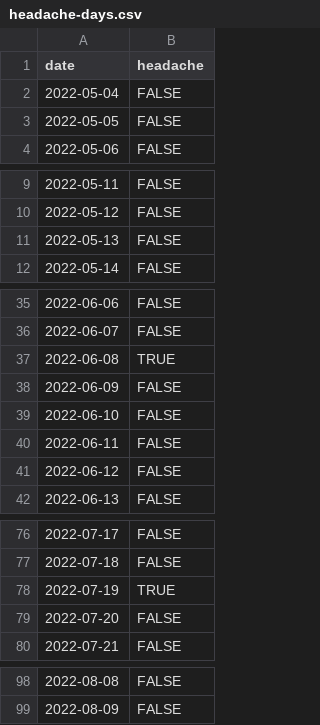
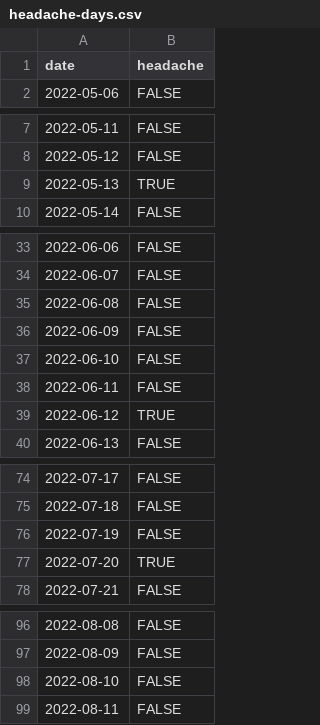
Before and after one commit to personalscience/cookbook, a CSV file: docs/headache-days.csv, drawn as a sheet; only a part is shown, gaps mark what is left out; the diff covers the shown part only.

```diff
--- a/docs/headache-days.csv
+++ b/docs/headache-days.csv
@@ -1,4 +1,2 @@
 date,headache
-2022-05-04,FALSE
-2022-05-05,FALSE
 2022-05-06,FALSE
@@ -10,3 +8,3 @@ date,headache
 2022-05-12,FALSE
-2022-05-13,FALSE
+2022-05-13,TRUE
 2022-05-14,FALSE
@@ -36,3 +34,3 @@ date,headache
 2022-06-07,FALSE
-2022-06-08,TRUE
+2022-06-08,FALSE
 2022-06-09,FALSE
@@ -40,3 +38,3 @@ date,headache
 2022-06-11,FALSE
-2022-06-12,FALSE
+2022-06-12,TRUE
 2022-06-13,FALSE
@@ -77,4 +75,4 @@ date,headache
 2022-07-18,FALSE
-2022-07-19,TRUE
-2022-07-20,FALSE
+2022-07-19,FALSE
+2022-07-20,TRUE
 2022-07-21,FALSE
@@ -99 +97,3 @@ date,headache
 2022-08-09,FALSE
+2022-08-10,FALSE
+2022-08-11,FALSE
```
Also changed, not shown: 2 edited cells elsewhere in this file, docs/headache-variables.csv, headache-days.csv, 20 other files.
